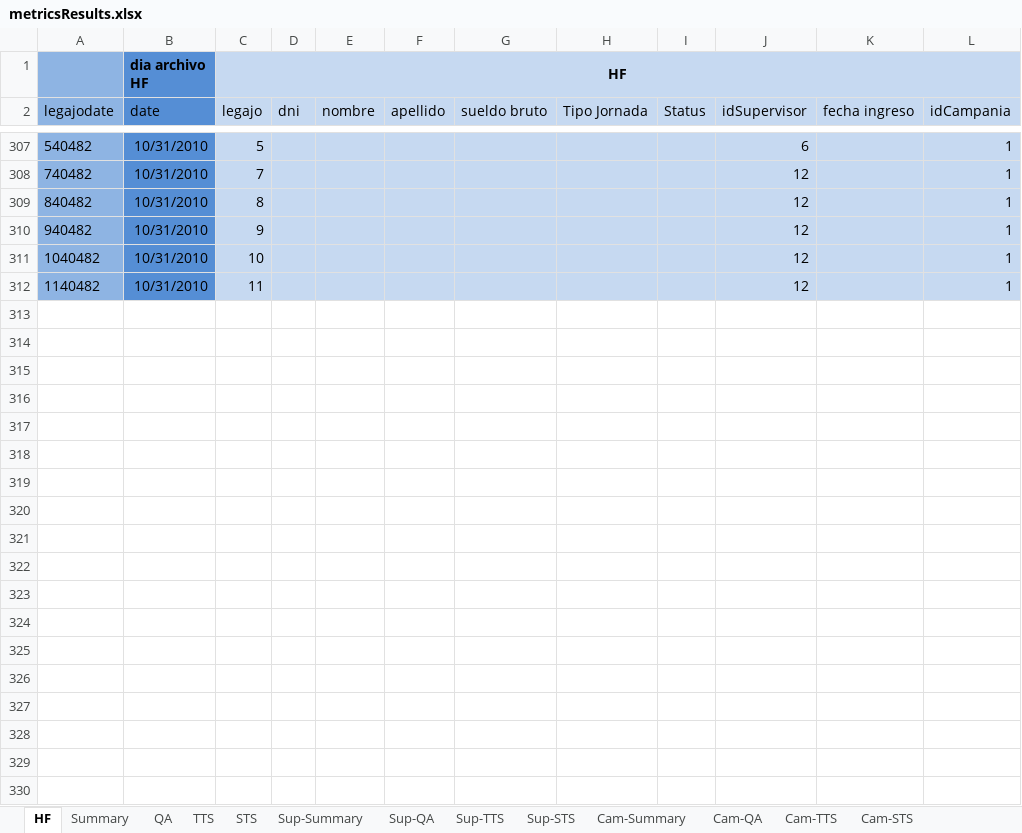
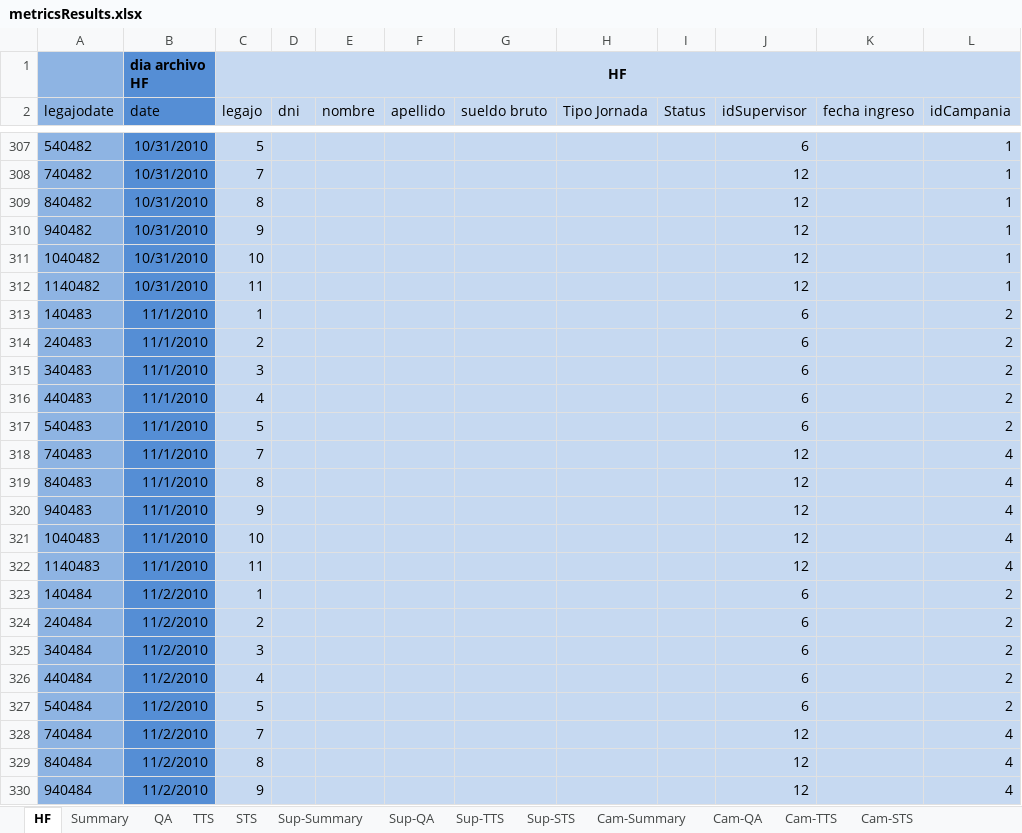
Before and after one commit to ingevy/taller-desarrollo-proyectos-ii-2do-2010, an Excel workbook: code/trunk/samplefiles/metricsResults.xlsx, sheet HF, drawn as a sheet; only a part is shown, gaps mark what is left out; values as stored, in another font and other column widths than the file's, no borders; the diff covers the shown part only; the diff names each change by its address in the sheet, - before the commit and + after, or states it on an @@ line.

```diff
--- a/code/trunk/samplefiles/metricsResults.xlsx (sheet HF)
+++ b/code/trunk/samplefiles/metricsResults.xlsx (sheet HF)
+row 313: 140483 | 11/1/2010 | 1 |  |  |  |  |  |  | 6 |  | 2
+row 314: 240483 | 11/1/2010 | 2 |  |  |  |  |  |  | 6 |  | 2
+row 315: 340483 | 11/1/2010 | 3 |  |  |  |  |  |  | 6 |  | 2
+row 316: 440483 | 11/1/2010 | 4 |  |  |  |  |  |  | 6 |  | 2
+row 317: 540483 | 11/1/2010 | 5 |  |  |  |  |  |  | 6 |  | 2
+row 318: 740483 | 11/1/2010 | 7 |  |  |  |  |  |  | 12 |  | 4
+row 319: 840483 | 11/1/2010 | 8 |  |  |  |  |  |  | 12 |  | 4
+row 320: 940483 | 11/1/2010 | 9 |  |  |  |  |  |  | 12 |  | 4
+row 321: 1040483 | 11/1/2010 | 10 |  |  |  |  |  |  | 12 |  | 4
+row 322: 1140483 | 11/1/2010 | 11 |  |  |  |  |  |  | 12 |  | 4
+row 323: 140484 | 11/2/2010 | 1 |  |  |  |  |  |  | 6 |  | 2
+row 324: 240484 | 11/2/2010 | 2 |  |  |  |  |  |  | 6 |  | 2
+row 325: 340484 | 11/2/2010 | 3 |  |  |  |  |  |  | 6 |  | 2
+row 326: 440484 | 11/2/2010 | 4 |  |  |  |  |  |  | 6 |  | 2
+row 327: 540484 | 11/2/2010 | 5 |  |  |  |  |  |  | 6 |  | 2
+row 328: 740484 | 11/2/2010 | 7 |  |  |  |  |  |  | 12 |  | 4
+row 329: 840484 | 11/2/2010 | 8 |  |  |  |  |  |  | 12 |  | 4
+row 330: 940484 | 11/2/2010 | 9 |  |  |  |  |  |  | 12 |  | 4
```
Also changed, not shown: 132 added rows elsewhere in this sheet, sheet Summary, sheet STS, sheet QA, sheet TTS, sheet Cam-Summary, sheet Sup-Summary, 6 more sheets, 1 other file.
